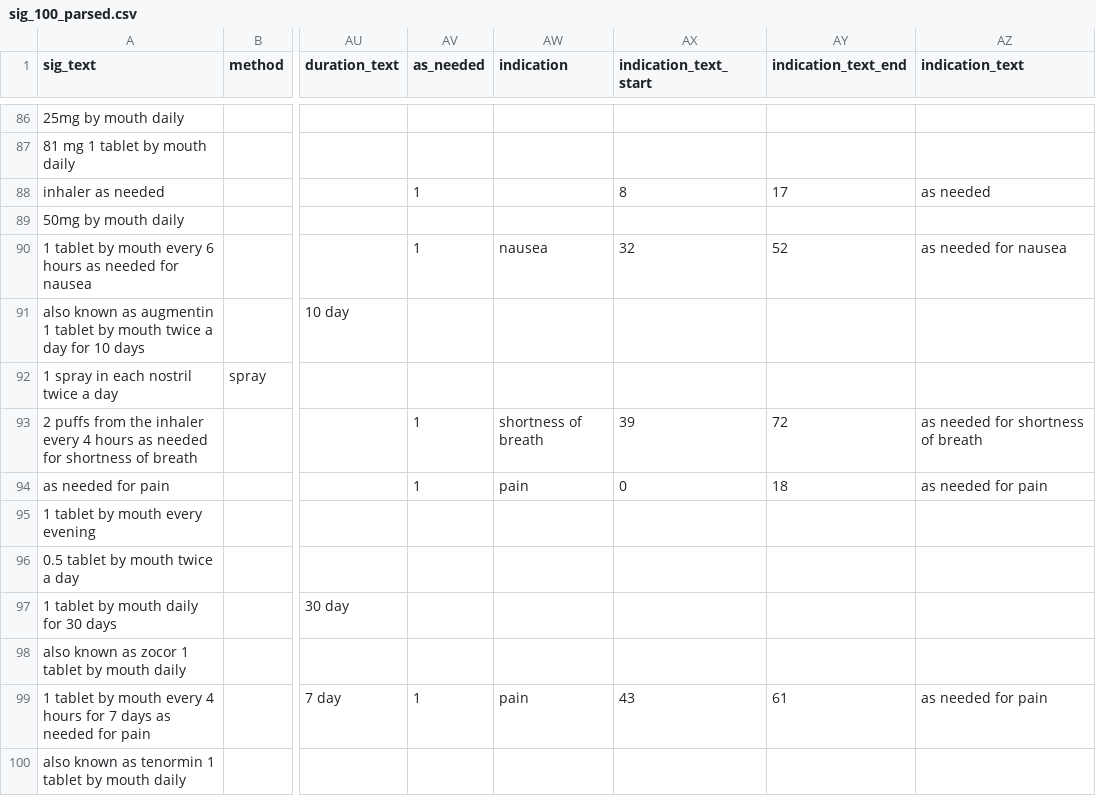
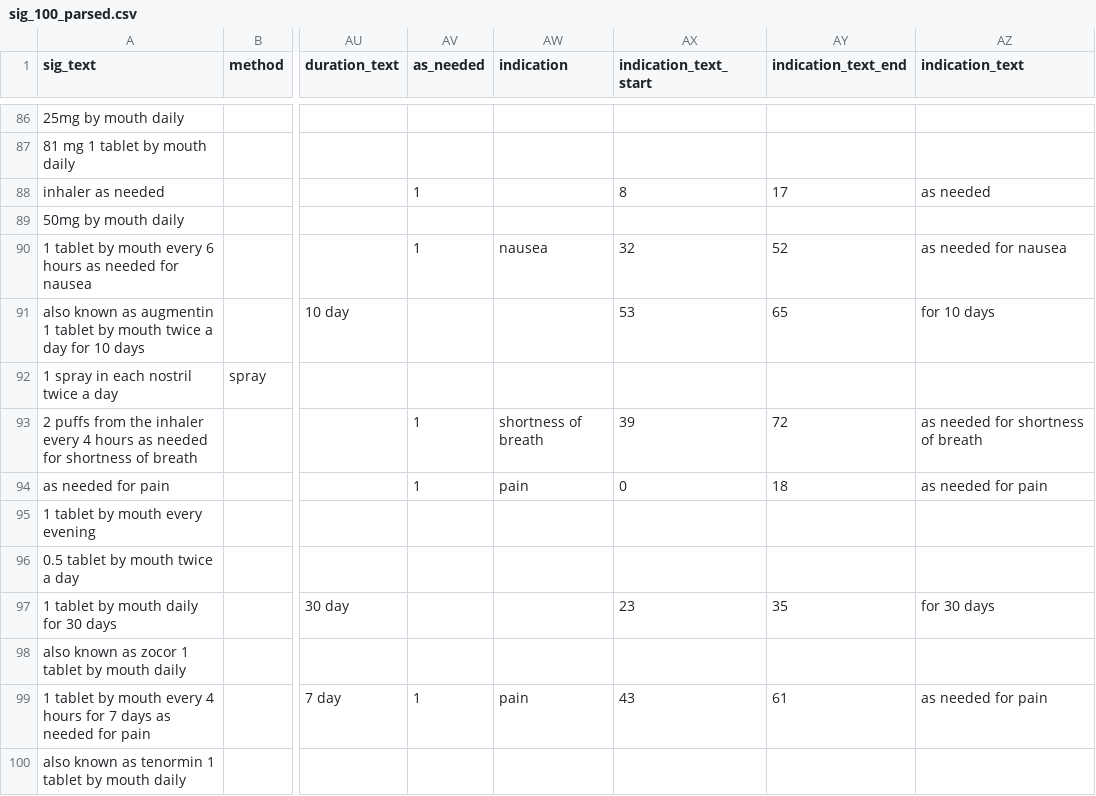
Before and after one commit to jrlegrand/parserx, a CSV file: parsers/csv/output/sig_100_parsed.csv, drawn as a sheet; only a part is shown, gaps mark what is left out; the diff covers the shown part only; the diff names each change by its address in the sheet, - before the commit and + after, or states it on an @@ line.

```diff
--- a/parsers/csv/output/sig_100_parsed.csv
+++ b/parsers/csv/output/sig_100_parsed.csv
-AX91 (indication_text_start): (empty)
+AX91 (indication_text_start): 53
-AY91 (indication_text_end): (empty)
+AY91 (indication_text_end): 65
-AZ91 (indication_text): (empty)
+AZ91 (indication_text): for 10 days
-AX97 (indication_text_start): (empty)
+AX97 (indication_text_start): 23
-AY97 (indication_text_end): (empty)
+AY97 (indication_text_end): 35
-AZ97 (indication_text): (empty)
+AZ97 (indication_text): for 30 days
```
Also changed, not shown: 18 edited cells elsewhere in this file, parsers/csv/sig_100.csv, 6 other files.
